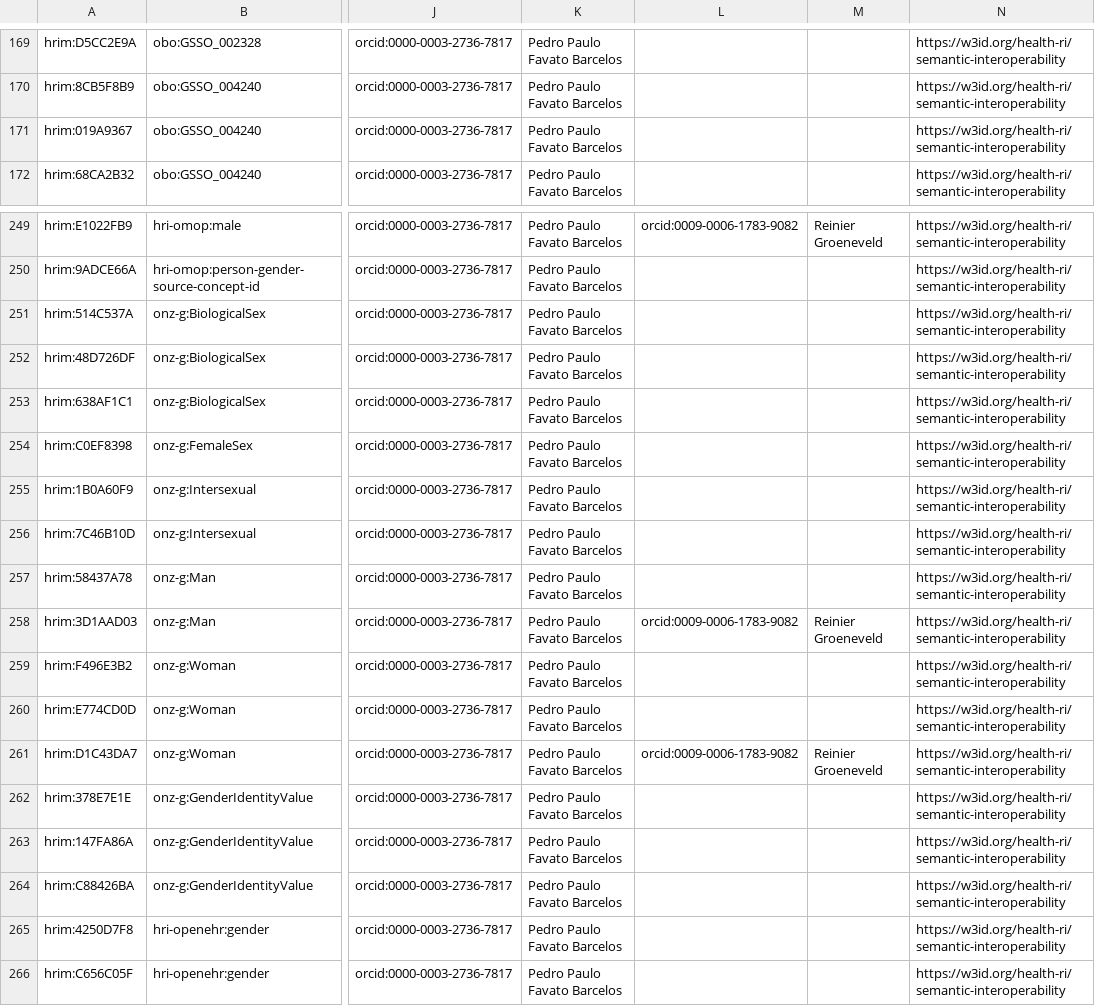
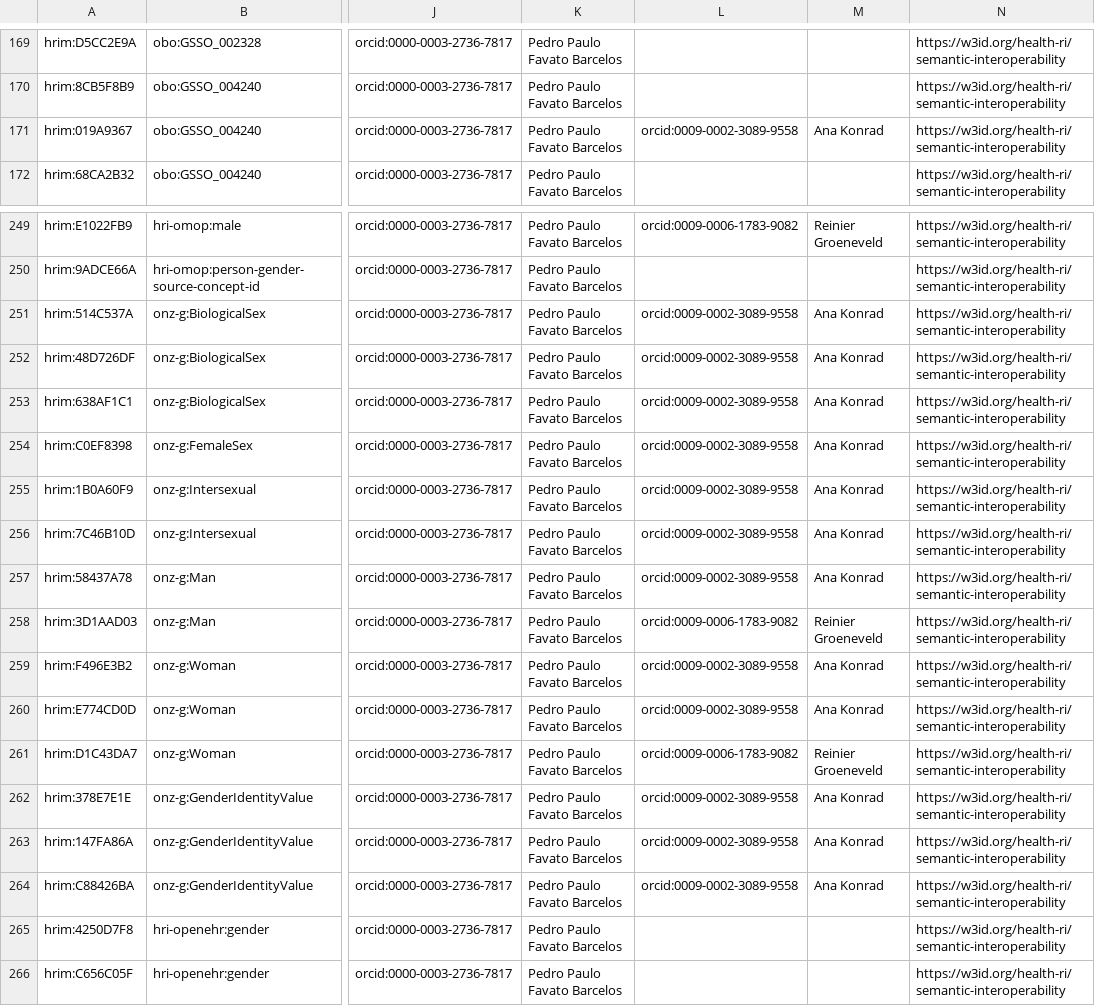
Before and after one commit to Health-RI/semantic-interoperability, a TSV file: mappings/health-ri-mappings.tsv, drawn as a sheet; only a part is shown, gaps mark what is left out; the diff covers the shown part only; the diff names each change by its address in the sheet, - before the commit and + after, or states it on an @@ line.

Commit message:
fix(mappings): add missing reviewer names and normalize empty string values

```diff
--- a/mappings/health-ri-mappings.tsv
+++ b/mappings/health-ri-mappings.tsv
-L171: (empty)
+L171: orcid:0009-0002-3089-9558
-M171: (empty)
+M171: Ana Konrad
-L251:L257: (empty)
+L251:L257: orcid:0009-0002-3089-9558
-M251:M257: (empty)
+M251:M257: Ana Konrad
-L259:L260: (empty)
+L259:L260: orcid:0009-0002-3089-9558
-M259:M260: (empty)
+M259:M260: Ana Konrad
-L262:L264: (empty)
+L262:L264: orcid:0009-0002-3089-9558
-M262:M264: (empty)
+M262:M264: Ana Konrad
```
Also changed, not shown: 46 edited cells elsewhere in this file, 1 other file.
